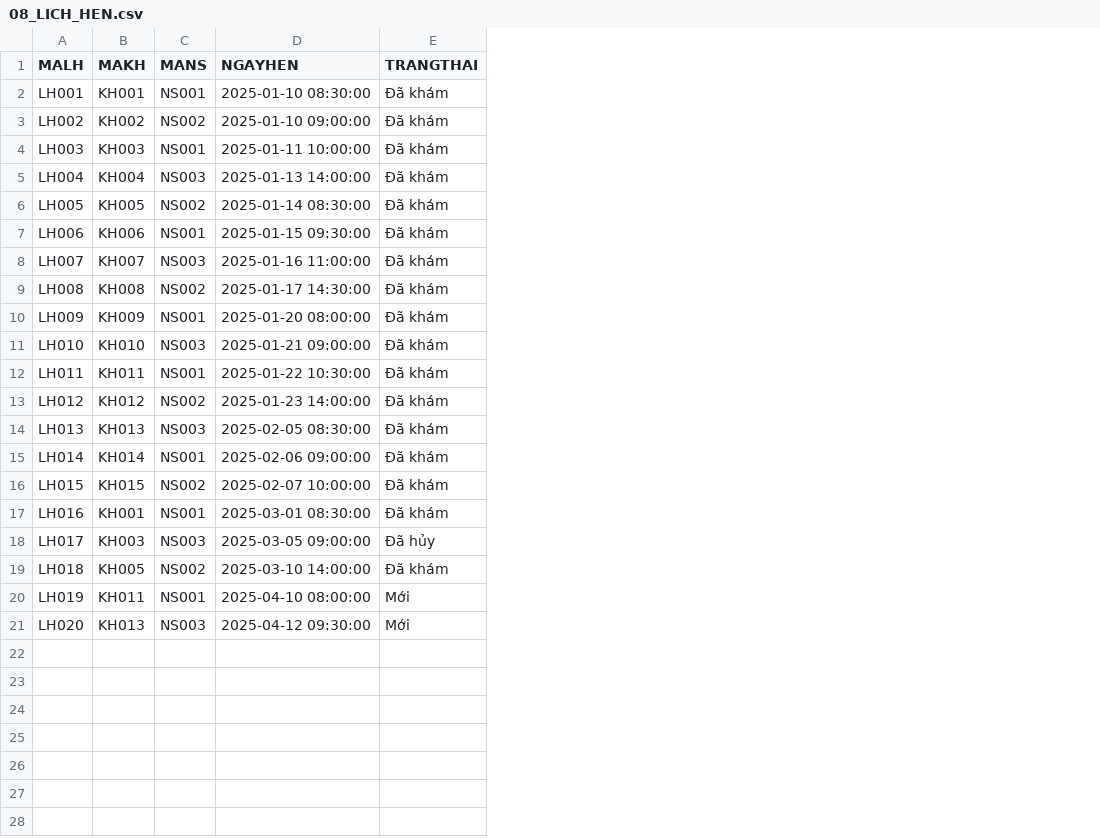
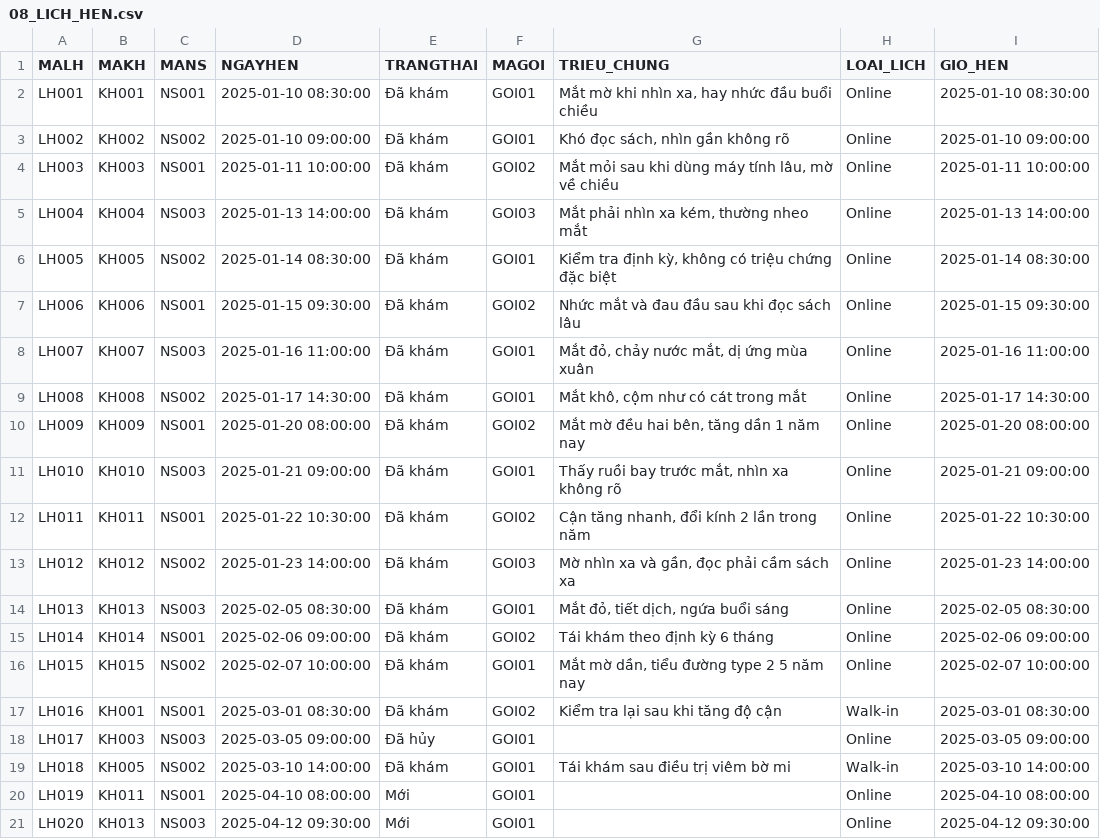
Before and after one commit to mkn67/doan, a CSV file: backend/src/main/resources/data/08_LICH_HEN.csv, drawn as a sheet; the diff names each change by its address in the sheet, - before the commit and + after, or states it on an @@ line.

```diff
--- a/backend/src/main/resources/data/08_LICH_HEN.csv
+++ b/backend/src/main/resources/data/08_LICH_HEN.csv
+column F (MAGOI), rows 2-21: GOI01 | GOI01 | GOI02 | GOI03 | GOI01 | GOI02 | GOI01 | GOI01 | GOI02 | GOI01 | GOI02 | GOI03 | GOI01 | GOI02 | GOI01 | GOI02 | GOI01 | GOI01 | GOI01 | GOI01
+column G (TRIEU_CHUNG), rows 2-19: Mắt mờ khi nhìn xa, hay nhức đầu buổi chiều | Khó đọc sách, nhìn gần không rõ | Mắt mỏi sau khi dùng máy tính lâu, mờ về chiều | Mắt phải nhìn xa kém, thường nheo mắt | Kiểm tra định kỳ, không có triệu chứng đặc biệt | Nhức mắt và đau đầu sau khi đọc sách lâu | Mắt đỏ, chảy nước mắt, dị ứng mùa xuân | Mắt khô, cộm như có cát trong mắt | Mắt mờ đều hai bên, tăng dần 1 năm nay | Thấy ruồi bay trước mắt, nhìn xa không rõ | Cận tăng nhanh, đổi kính 2 lần trong năm | Mờ nhìn xa và gần, đọc phải cầm sách xa | Mắt đỏ, tiết dịch, ngứa buổi sáng | Tái khám theo định kỳ 6 tháng | Mắt mờ dần, tiểu đường type 2 5 năm nay | Kiểm tra lại sau khi tăng độ cận |  | Tái khám sau điều trị viêm bờ mi
+column H (LOAI_LICH), rows 2-21: Online | Online | Online | Online | Online | Online | Online | Online | Online | Online | Online | Online | Online | Online | Online | Walk-in | Online | Walk-in | Online | Online
+column I (GIO_HEN), rows 2-21: 2025-01-10 08:30:00 | 2025-01-10 09:00:00 | 2025-01-11 10:00:00 | 2025-01-13 14:00:00 | 2025-01-14 08:30:00 | 2025-01-15 09:30:00 | 2025-01-16 11:00:00 | 2025-01-17 14:30:00 | 2025-01-20 08:00:00 | 2025-01-21 09:00:00 | 2025-01-22 10:30:00 | 2025-01-23 14:00:00 | 2025-02-05 08:30:00 | 2025-02-06 09:00:00 | 2025-02-07 10:00:00 | 2025-03-01 08:30:00 | 2025-03-05 09:00:00 | 2025-03-10 14:00:00 | 2025-04-10 08:00:00 | 2025-04-12 09:30:00
```
Also changed, not shown: backend/src/main/resources/data/06_NHAN_SU.csv, backend/src/main/resources/data/07_KHACH_HANG.csv, 16 other files.
